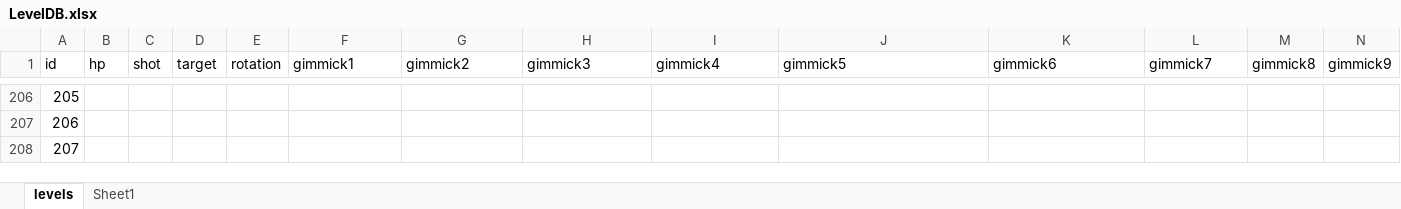
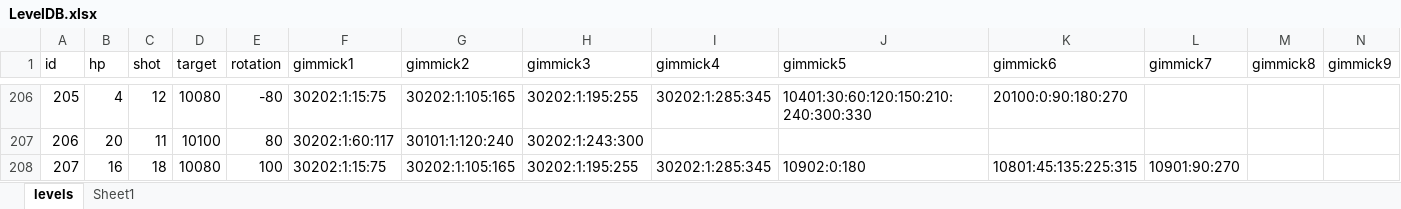
Before and after one commit to dcsoft1981/casual1, an Excel workbook: casual1/Assets/Resources/LevelDB.xlsx, sheet levels, drawn as a sheet; only a part is shown, gaps mark what is left out; values as stored, in another font and other column widths than the file's, no borders; conditional formats not drawn; the diff covers the shown part only; the diff names each change by its address in the sheet, - before the commit and + after, or states it on an @@ line.

Commit message:
20250223 Level (~250)

```diff
--- a/casual1/Assets/Resources/LevelDB.xlsx (sheet levels)
+++ b/casual1/Assets/Resources/LevelDB.xlsx (sheet levels)
-B206 (hp): (empty)
+B206 (hp): 4
-C206 (shot): (empty)
+C206 (shot): 12
-D206 (target): (empty)
+D206 (target): 10080
-E206 (rotation): (empty)
+E206 (rotation): -80
-F206 (gimmick1): (empty)
+F206 (gimmick1): 30202:1:15:75
-G206 (gimmick2): (empty)
+G206 (gimmick2): 30202:1:105:165
-H206 (gimmick3): (empty)
+H206 (gimmick3): 30202:1:195:255
-I206 (gimmick4): (empty)
+I206 (gimmick4): 30202:1:285:345
-J206 (gimmick5): (empty)
+J206 (gimmick5): 10401:30:60:120:150:210:240:300:330
-K206 (gimmick6): (empty)
+K206 (gimmick6): 20100:0:90:180:270
-B207 (hp): (empty)
+B207 (hp): 20
-C207 (shot): (empty)
+C207 (shot): 11
-D207 (target): (empty)
+D207 (target): 10100
-E207 (rotation): (empty)
+E207 (rotation): 80
-F207 (gimmick1): (empty)
+F207 (gimmick1): 30202:1:60:117
-G207 (gimmick2): (empty)
+G207 (gimmick2): 30101:1:120:240
-H207 (gimmick3): (empty)
+H207 (gimmick3): 30202:1:243:300
-B208 (hp): (empty)
+B208 (hp): 16
-C208 (shot): (empty)
+C208 (shot): 18
-D208 (target): (empty)
+D208 (target): 10080
-E208 (rotation): (empty)
+E208 (rotation): 100
-F208 (gimmick1): (empty)
+F208 (gimmick1): 30202:1:15:75
-G208 (gimmick2): (empty)
+G208 (gimmick2): 30202:1:105:165
-H208 (gimmick3): (empty)
+H208 (gimmick3): 30202:1:195:255
-I208 (gimmick4): (empty)
+I208 (gimmick4): 30202:1:285:345
-J208 (gimmick5): (empty)
+J208 (gimmick5): 10902:0:180
-K208 (gimmick6): (empty)
+K208 (gimmick6): 10801:45:135:225:315
-L208 (gimmick7): (empty)
+L208 (gimmick7): 10901:90:270
```
Also changed, not shown: 50 removed rows and 391 edited cells elsewhere in this sheet, 1 other file.
